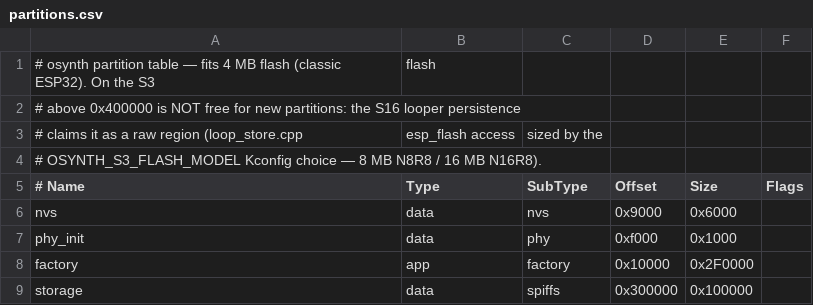
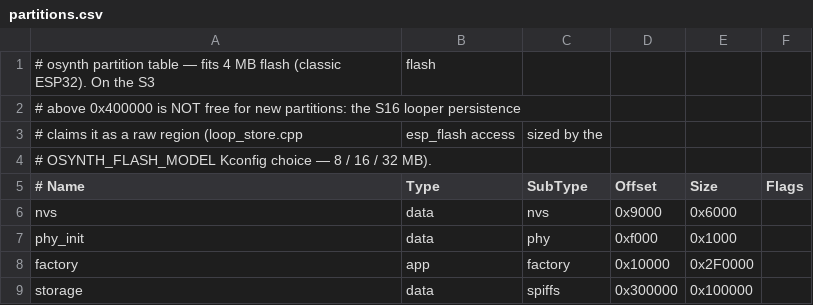
Before and after one commit to riozebratubo/osynth_free_synth, a CSV file: partitions.csv, drawn as a sheet.

```diff
--- a/partitions.csv
+++ b/partitions.csv
@@ -3,3 +3,3 @@
 # claims it as a raw region (loop_store.cpp, esp_flash access, sized by the
-# OSYNTH_S3_FLASH_MODEL Kconfig choice — 8 MB N8R8 / 16 MB N16R8).
+# OSYNTH_FLASH_MODEL Kconfig choice — 8 / 16 / 32 MB).
 # Name,     Type, SubType,  Offset,   Size,     Flags
```
Also changed, not shown: 33 other files.
